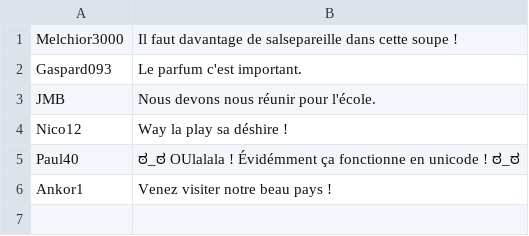
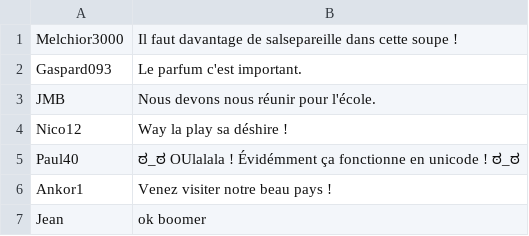
Before and after one commit to florianbazerque/Flgaz, a CSV file: gazouilles.csv, drawn as a sheet; the diff names each change by its address in the sheet, - before the commit and + after, or states it on an @@ line.

```diff
--- a/gazouilles.csv
+++ b/gazouilles.csv
+row 7: Jean | ok boomer
```
Also changed, not shown: 1 other file.
